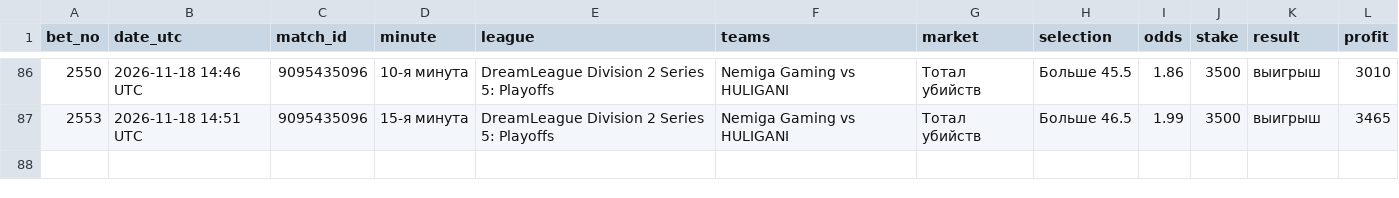
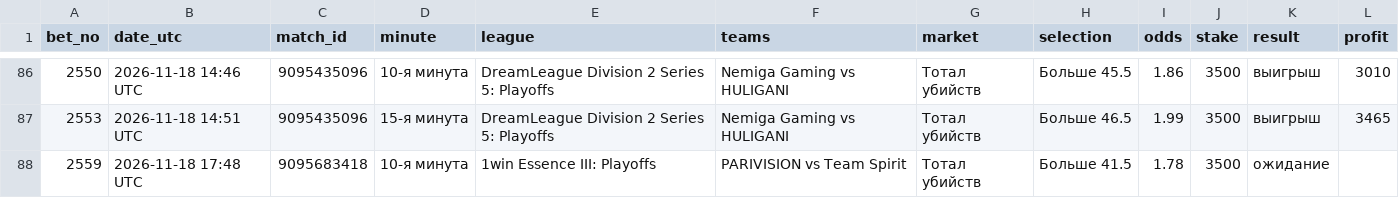
Before and after one commit to betsaipro-predictions/betsaipro-predictions, a CSV file: bets/2026-11.csv, drawn as a sheet; only a part is shown, gaps mark what is left out; the diff names each change by its address in the sheet, - before the commit and + after, or states it on an @@ line.

```diff
--- a/bets/2026-11.csv
+++ b/bets/2026-11.csv
+row 88: 2559 | 2026-11-18 17:48 UTC | 9095683418 | 10-я минута | 1win Essence III: Playoffs | PARIVISION vs Team Spirit | Тотал убийств | Больше 41.5 | 1.78 | 3500 | ожидание
```
Also changed, not shown: 1 other file.
